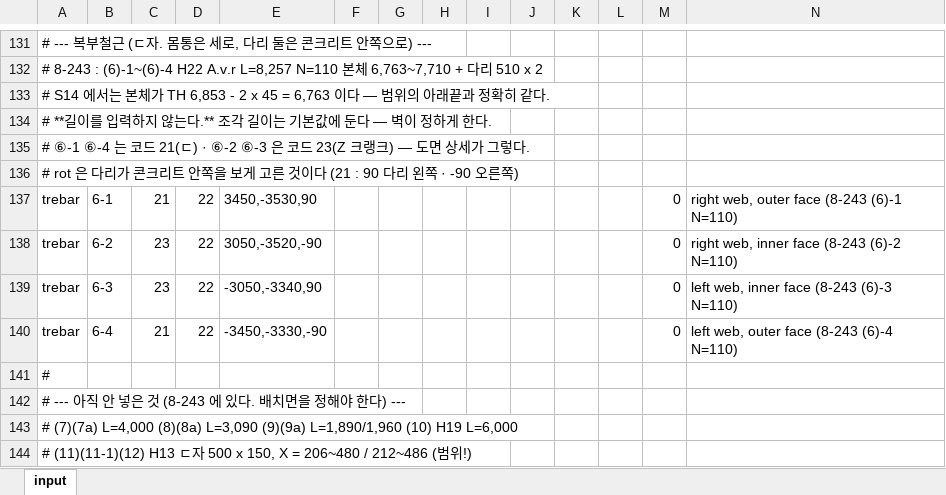
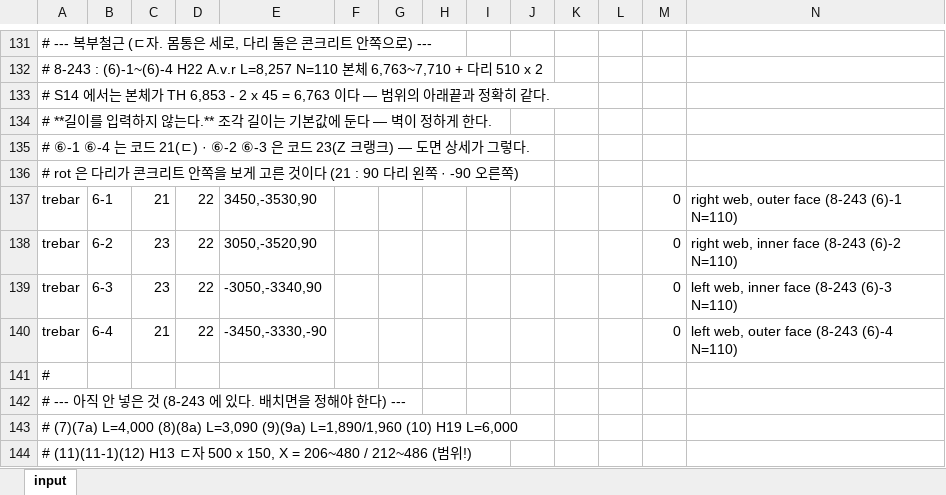
Before and after one commit to macroBIM/macroBIM, an Excel workbook: PSCBOX_S14.xlsx, sheet input, drawn as a sheet; only a part is shown, gaps mark what is left out; values as stored, in another font and other column widths than the file's, no borders; the diff names each change by its address in the sheet, - before the commit and + after, or states it on an @@ line.

```diff
--- a/PSCBOX_S14.xlsx (sheet input)
+++ b/PSCBOX_S14.xlsx (sheet input)
-E138: 3050,-3520,-90
+E138: 3050,-3520,90
```
Also changed, not shown: 3 other files.
